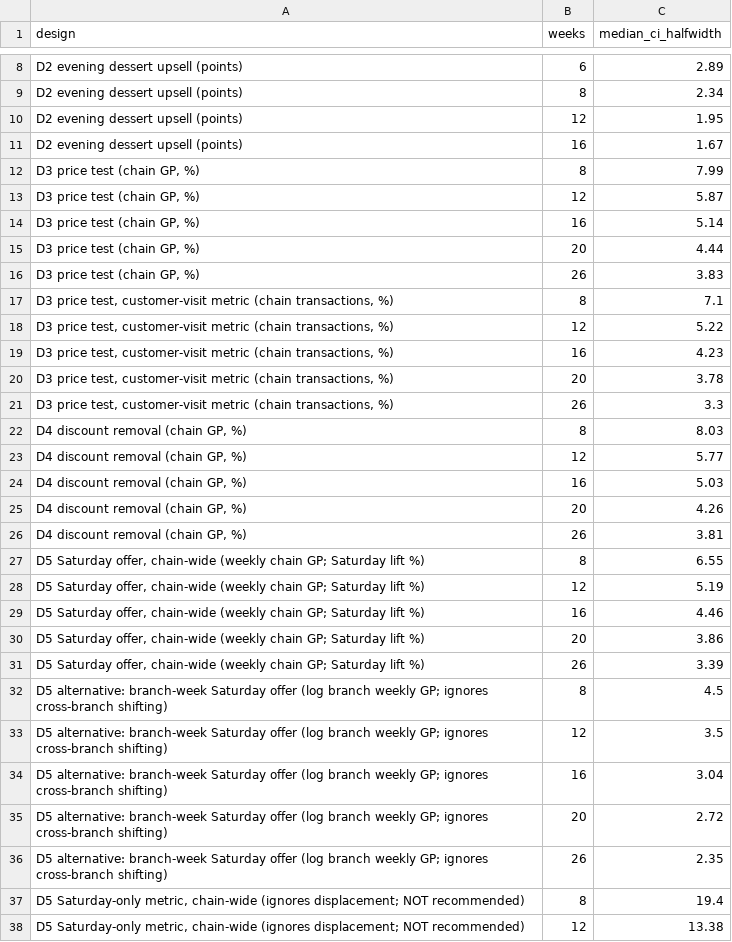
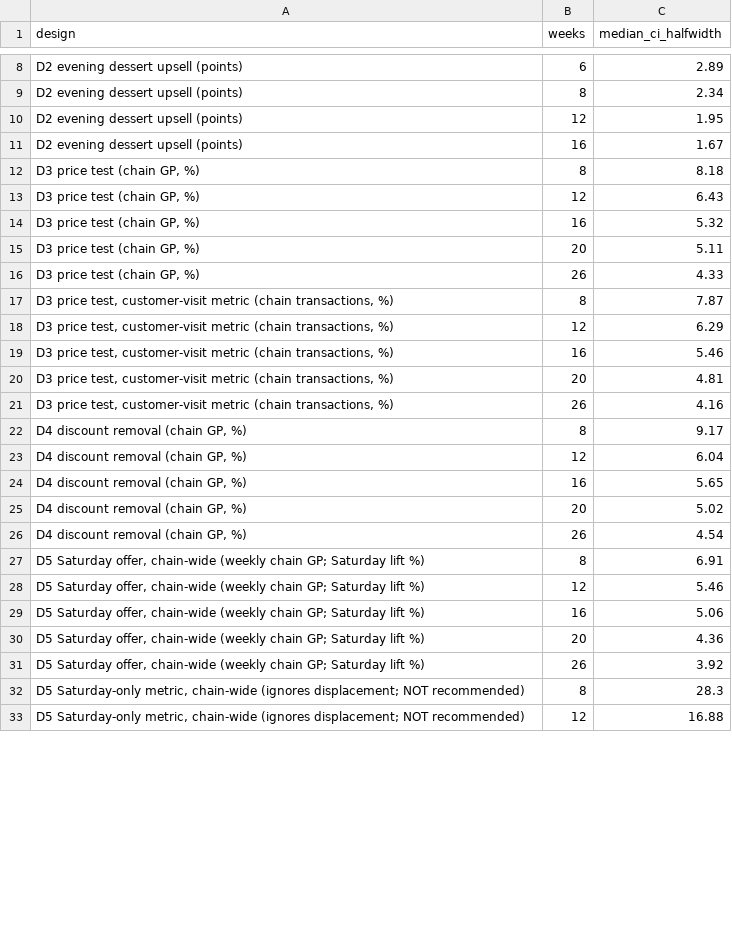
Before and after one commit to rakanhmd/eece490-hackathon, a CSV file: results/experiment_ci_halfwidth.csv, drawn as a sheet; only a part is shown, gaps mark what is left out; the diff covers the shown part only.

```diff
--- a/results/experiment_ci_halfwidth.csv
+++ b/results/experiment_ci_halfwidth.csv
@@ -11,28 +11,23 @@ D2 evening dessert upsell (points),12,1.95
 D2 evening dessert upsell (points),16,1.67
-"D3 price test (chain GP, %)",8,7.99
-"D3 price test (chain GP, %)",12,5.87
-"D3 price test (chain GP, %)",16,5.14
-"D3 price test (chain GP, %)",20,4.44
-"D3 price test (chain GP, %)",26,3.83
-"D3 price test, customer-visit metric (chain transactions, %)",8,7.1
-"D3 price test, customer-visit metric (chain transactions, %)",12,5.22
-"D3 price test, customer-visit metric (chain transactions, %)",16,4.23
-"D3 price test, customer-visit metric (chain transactions, %)",20,3.78
-"D3 price test, customer-visit metric (chain transactions, %)",26,3.3
-"D4 discount removal (chain GP, %)",8,8.03
-"D4 discount removal (chain GP, %)",12,5.77
-"D4 discount removal (chain GP, %)",16,5.03
-"D4 discount removal (chain GP, %)",20,4.26
-"D4 discount removal (chain GP, %)",26,3.81
-"D5 Saturday offer, chain-wide (weekly chain GP; Saturday lift %)",8,6.55
-"D5 Saturday offer, chain-wide (weekly chain GP; Saturday lift %)",12,5.19
-"D5 Saturday offer, chain-wide (weekly chain GP; Saturday lift %)",16,4.46
-"D5 Saturday offer, chain-wide (weekly chain GP; Saturday lift %)",20,3.86
-"D5 Saturday offer, chain-wide (weekly chain GP; Saturday lift %)",26,3.39
-D5 alternative: branch-week Saturday offer (log branch weekly GP; ignores cross-branch shifting),8,4.5
-D5 alternative: branch-week Saturday offer (log branch weekly GP; ignores cross-branch shifting),12,3.5
-D5 alternative: branch-week Saturday offer (log branch weekly GP; ignores cross-branch shifting),16,3.04
-D5 alternative: branch-week Saturday offer (log branch weekly GP; ignores cross-branch shifting),20,2.72
-D5 alternative: branch-week Saturday offer (log branch weekly GP; ignores cross-branch shifting),26,2.35
-"D5 Saturday-only metric, chain-wide (ignores displacement; NOT recommended)",8,19.4
-"D5 Saturday-only metric, chain-wide (ignores displacement; NOT recommended)",12,13.38
+"D3 price test (chain GP, %)",8,8.18
+"D3 price test (chain GP, %)",12,6.43
+"D3 price test (chain GP, %)",16,5.32
+"D3 price test (chain GP, %)",20,5.11
+"D3 price test (chain GP, %)",26,4.33
+"D3 price test, customer-visit metric (chain transactions, %)",8,7.87
+"D3 price test, customer-visit metric (chain transactions, %)",12,6.29
+"D3 price test, customer-visit metric (chain transactions, %)",16,5.46
+"D3 price test, customer-visit metric (chain transactions, %)",20,4.81
+"D3 price test, customer-visit metric (chain transactions, %)",26,4.16
+"D4 discount removal (chain GP, %)",8,9.17
+"D4 discount removal (chain GP, %)",12,6.04
+"D4 discount removal (chain GP, %)",16,5.65
+"D4 discount removal (chain GP, %)",20,5.02
+"D4 discount removal (chain GP, %)",26,4.54
+"D5 Saturday offer, chain-wide (weekly chain GP; Saturday lift %)",8,6.91
+"D5 Saturday offer, chain-wide (weekly chain GP; Saturday lift %)",12,5.46
+"D5 Saturday offer, chain-wide (weekly chain GP; Saturday lift %)",16,5.06
+"D5 Saturday offer, chain-wide (weekly chain GP; Saturday lift %)",20,4.36
+"D5 Saturday offer, chain-wide (weekly chain GP; Saturday lift %)",26,3.92
+"D5 Saturday-only metric, chain-wide (ignores displacement; NOT recommended)",8,28.3
+"D5 Saturday-only metric, chain-wide (ignores displacement; NOT recommended)",12,16.88
```
Also changed, not shown: 10 added rows and 3 edited cells elsewhere in this file, results/experiment_calibrated_critical.csv, results/experiment_mde.csv, 11 other files.
